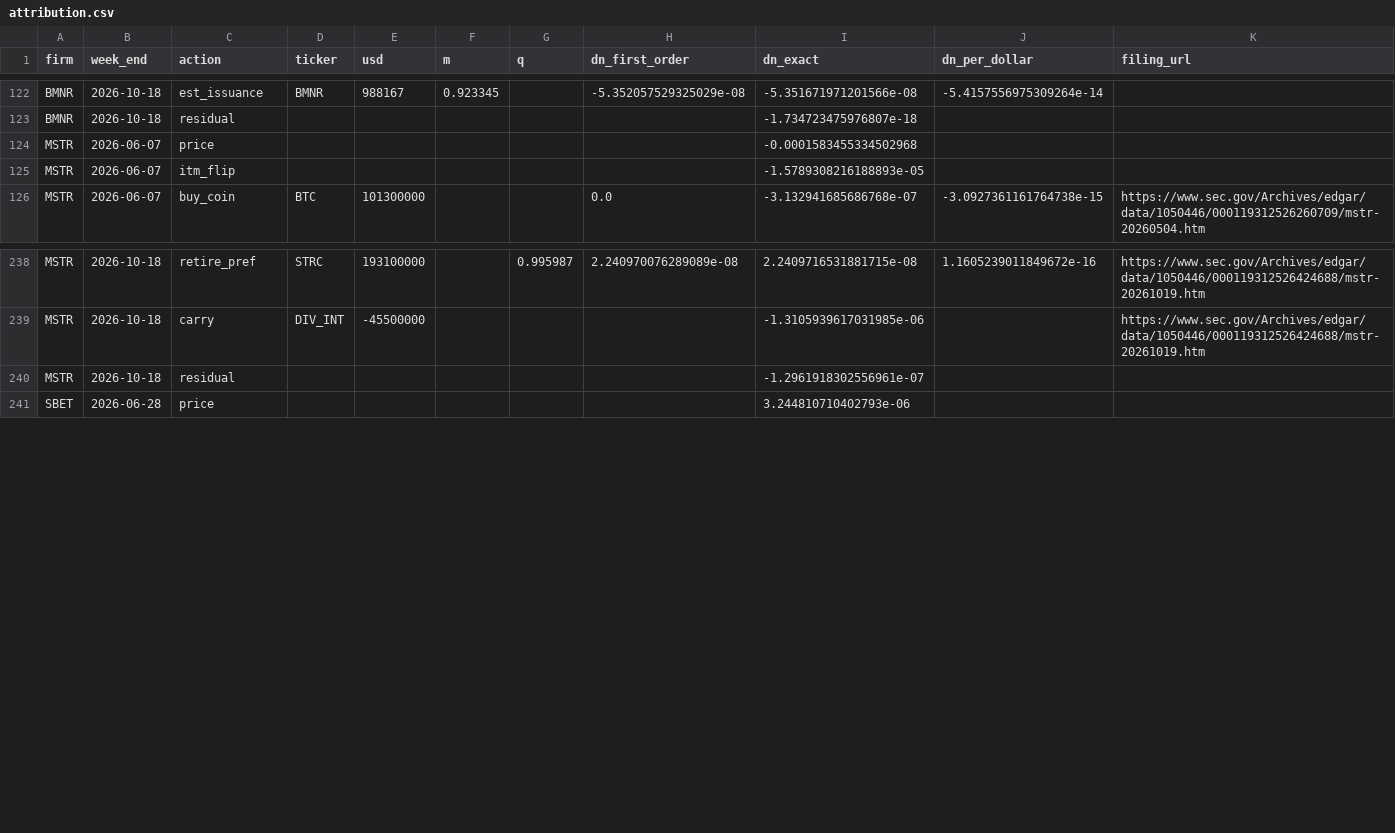
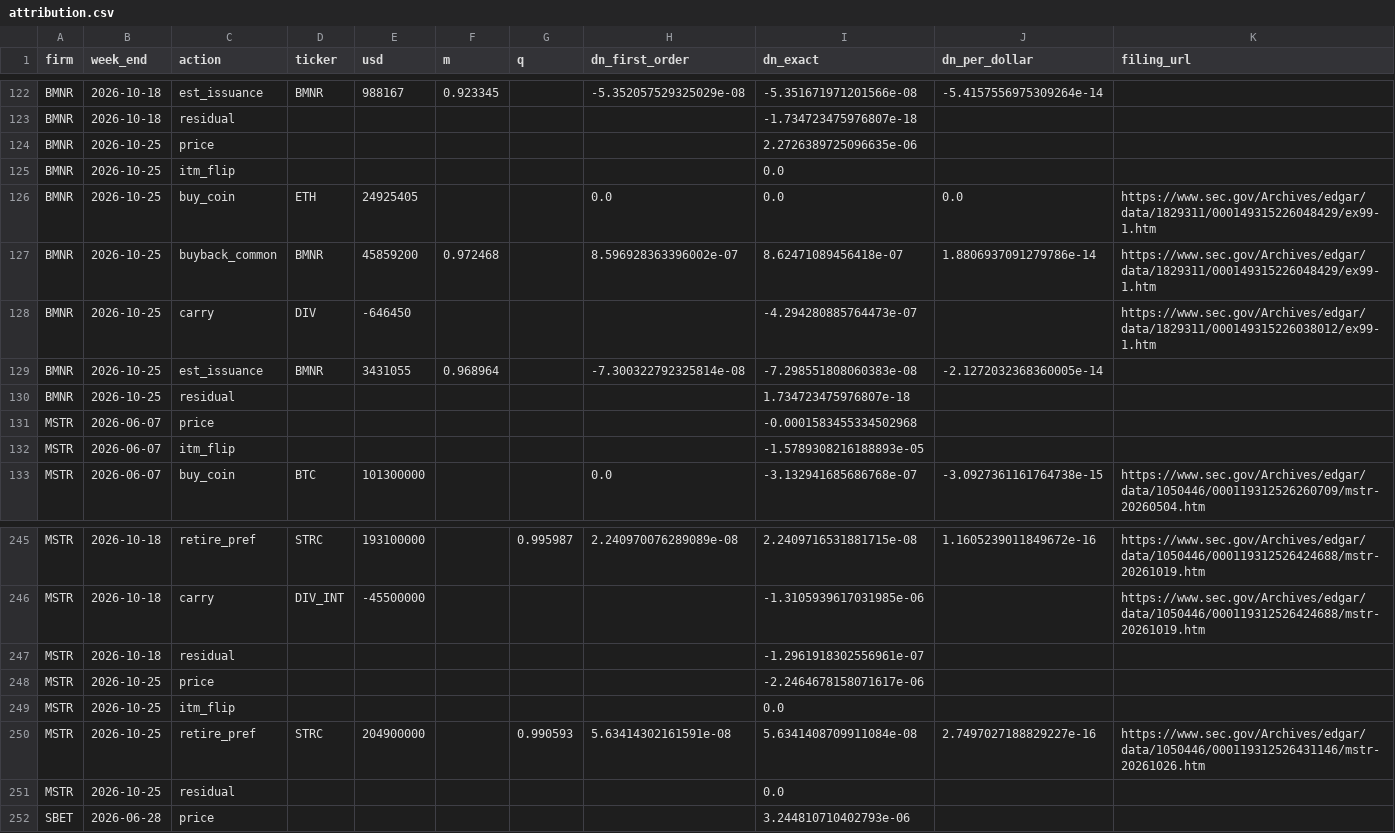
Before and after one commit to RahilBhavan/dat-accretion, a CSV file: data/attribution.csv, drawn as a sheet; only a part is shown, gaps mark what is left out; the diff names each change by its address in the sheet, - before the commit and + after, or states it on an @@ line.

Commit message:
Weekly refresh 2026-10-28: new 8-Ks, prices, attribution, memo, site

```diff
--- a/data/attribution.csv
+++ b/data/attribution.csv
+row 124: BMNR | 2026-10-25 | price |  |  |  |  |  | 2.2726389725096635e-06
+row 125: BMNR | 2026-10-25 | itm_flip |  |  |  |  |  | 0.0
+row 126: BMNR | 2026-10-25 | buy_coin | ETH | 24925405 |  |  | 0.0 | 0.0 | 0.0 | https://www.sec.gov/Archives/edgar/data/1829311/000149315226048429/ex99-1.htm
+row 127: BMNR | 2026-10-25 | buyback_common | BMNR | 45859200 | 0.972468 |  | 8.596928363396002e-07 | 8.62471089456418e-07 | 1.8806937091279786e-14 | https://www.sec.gov/Archives/edgar/data/1829311/000149315226048429/ex99-1.htm
+row 128: BMNR | 2026-10-25 | carry | DIV | -646450 |  |  |  | -4.294280885764473e-07 |  | https://www.sec.gov/Archives/edgar/data/1829311/000149315226038012/ex99-1.htm
+row 129: BMNR | 2026-10-25 | est_issuance | BMNR | 3431055 | 0.968964 |  | -7.300322792325814e-08 | -7.298551808060383e-08 | -2.1272032368360005e-14
+row 130: BMNR | 2026-10-25 | residual |  |  |  |  |  | 1.734723475976807e-18
+row 248: MSTR | 2026-10-25 | price |  |  |  |  |  | -2.2464678158071617e-06
+row 249: MSTR | 2026-10-25 | itm_flip |  |  |  |  |  | 0.0
+row 250: MSTR | 2026-10-25 | retire_pref | STRC | 204900000 |  | 0.990593 | 5.63414302161591e-08 | 5.6341408709911084e-08 | 2.7497027188829227e-16 | https://www.sec.gov/Archives/edgar/data/1050446/000119312526431146/mstr-20261026.htm
+row 251: MSTR | 2026-10-25 | residual |  |  |  |  |  | 0.0
```
Also changed, not shown: data/actions.csv, data/balances.csv, 12 other files.
